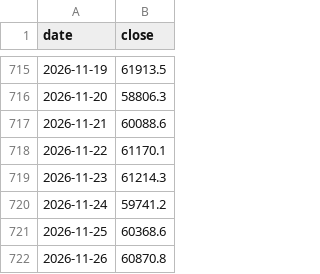
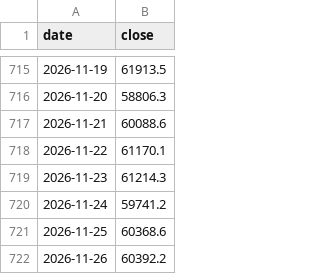
Before and after one commit to paulndq/influencer-daten, a CSV file: data/btc.csv, drawn as a sheet; only a part is shown, gaps mark what is left out.

```diff
--- a/data/btc.csv
+++ b/data/btc.csv
@@ -721,2 +721,2 @@ date,close
 2026-11-25,60368.6
-2026-11-26,60870.8
+2026-11-26,60392.2
```
Also changed, not shown: data/youtube.csv, 2 other files.
